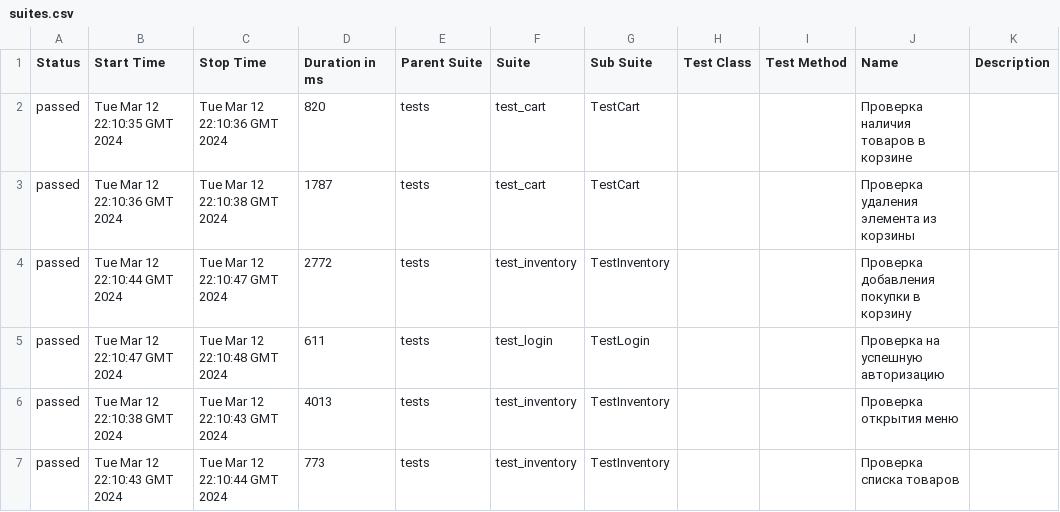
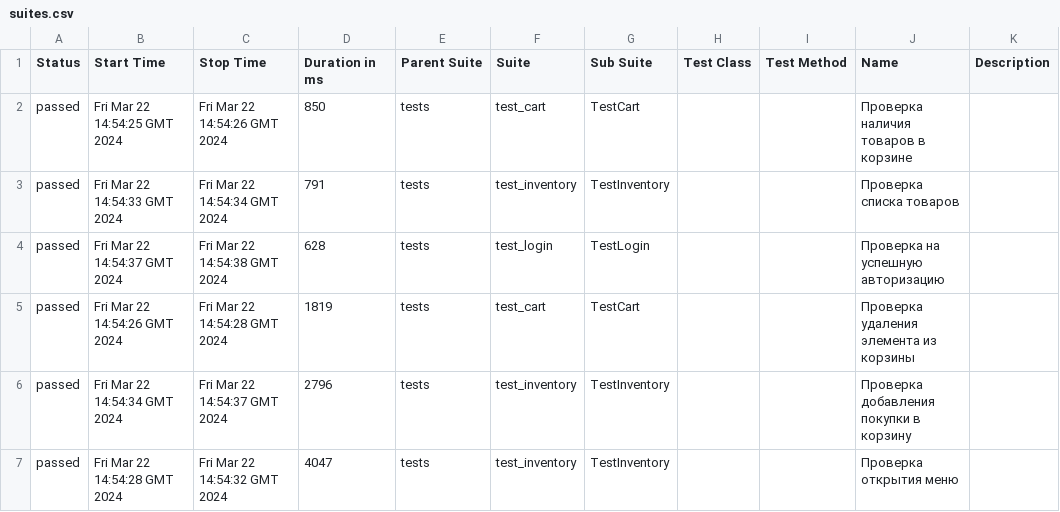
Before and after one commit to Eternitegik/PyTest_Allure_p1, a CSV file: data/suites.csv, drawn as a sheet.

Commit message:
Deploying to gh-pages from @ Eternitegik/PyTest_Allure_p1@5ff4b37e1d10b8569777bca6d8aa39bae3cb5569 🚀

```diff
--- a/data/suites.csv
+++ b/data/suites.csv
@@ -1,7 +1,7 @@
 "Status","Start Time","Stop Time","Duration in ms","Parent Suite","Suite","Sub Suite","Test Class","Test Method","Name","Description"
-"passed","Tue Mar 12 22:10:35 GMT 2024","Tue Mar 12 22:10:36 GMT 2024","820","tests","test_cart","TestCart","","","Проверка наличия товаров в корзине",""
-"passed","Tue Mar 12 22:10:36 GMT 2024","Tue Mar 12 22:10:38 GMT 2024","1787","tests","test_cart","TestCart","","","Проверка удаления элемента из корзины",""
-"passed","Tue Mar 12 22:10:44 GMT 2024","Tue Mar 12 22:10:47 GMT 2024","2772","tests","test_inventory","TestInventory","","","Проверка добавления покупки в корзину",""
-"passed","Tue Mar 12 22:10:47 GMT 2024","Tue Mar 12 22:10:48 GMT 2024","611","tests","test_login","TestLogin","","","Проверка на успешную авторизацию",""
-"passed","Tue Mar 12 22:10:38 GMT 2024","Tue Mar 12 22:10:43 GMT 2024","4013","tests","test_inventory","TestInventory","","","Проверка открытия меню",""
-"passed","Tue Mar 12 22:10:43 GMT 2024","Tue Mar 12 22:10:44 GMT 2024","773","tests","test_inventory","TestInventory","","","Проверка списка товаров",""
+"passed","Fri Mar 22 14:54:25 GMT 2024","Fri Mar 22 14:54:26 GMT 2024","850","tests","test_cart","TestCart","","","Проверка наличия товаров в корзине",""
+"passed","Fri Mar 22 14:54:33 GMT 2024","Fri Mar 22 14:54:34 GMT 2024","791","tests","test_inventory","TestInventory","","","Проверка списка товаров",""
+"passed","Fri Mar 22 14:54:37 GMT 2024","Fri Mar 22 14:54:38 GMT 2024","628","tests","test_login","TestLogin","","","Проверка на успешную авторизацию",""
+"passed","Fri Mar 22 14:54:26 GMT 2024","Fri Mar 22 14:54:28 GMT 2024","1819","tests","test_cart","TestCart","","","Проверка удаления элемента из корзины",""
+"passed","Fri Mar 22 14:54:34 GMT 2024","Fri Mar 22 14:54:37 GMT 2024","2796","tests","test_inventory","TestInventory","","","Проверка добавления покупки в корзину",""
+"passed","Fri Mar 22 14:54:28 GMT 2024","Fri Mar 22 14:54:32 GMT 2024","4047","tests","test_inventory","TestInventory","","","Проверка открытия меню",""
```
Also changed, not shown: 32 other files.
